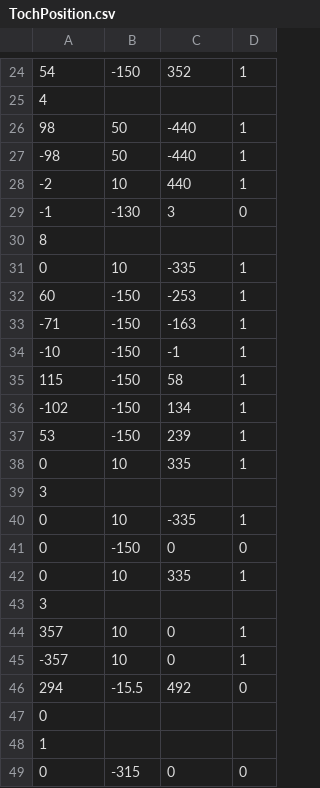
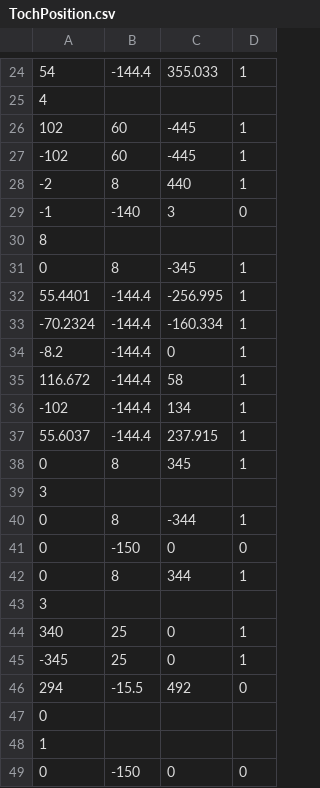
Before and after one commit to yeosu0107/SilentEngine, a CSV file: SilentEngine/SilentEngine/TochPosition.csv, drawn as a sheet; only a part is shown, gaps mark what is left out; the diff covers the shown part only.

```diff
--- a/SilentEngine/SilentEngine/TochPosition.csv
+++ b/SilentEngine/SilentEngine/TochPosition.csv
@@ -24,23 +24,23 @@
-54,-150,352,1
+54,-144.4,355.033,1
 4,,,
-98,50,-440,1
--98,50,-440,1
--2,10,440,1
--1,-130,3,0
+102,60,-445,1
+-102,60,-445,1
+-2,8,440,1
+-1,-140,3,0
 8,,,
-0,10,-335,1
-60,-150,-253,1
--71,-150,-163,1
--10,-150,-1,1
-115,-150,58,1
--102,-150,134,1
-53,-150,239,1
-0,10,335,1
+0,8,-345,1
+55.4401,-144.4,-256.995,1
+-70.2324,-144.4,-160.334,1
+-8.2,-144.4,0,1
+116.672,-144.4,58,1
+-102,-144.4,134,1
+55.6037,-144.4,237.915,1
+0,8,345,1
 3,,,
-0,10,-335,1
+0,8,-344,1
 0,-150,0,0
-0,10,335,1
+0,8,344,1
 3,,,
-357,10,0,1
--357,10,0,1
+340,25,0,1
+-345,25,0,1
 294,-15.5,492,0
@@ -48,2 +48,2 @@
 1,,,
-0,-315,0,0
+0,-150,0,0
```
Also changed, not shown: 12 added rows, 12 removed rows and 8 edited cells elsewhere in this file, 11 other files.
